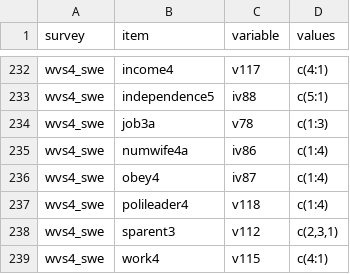
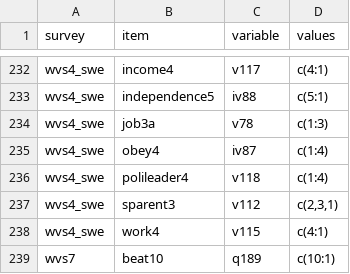
Before and after one commit to fsolt/dcpo_gender_roles, a CSV file: data-raw/surveys_egr.csv, drawn as a sheet; only a part is shown, gaps mark what is left out; the shorter side is filled out with more unchanged rows.

Commit message:
clean up (q not asked in wvs4_swe)

```diff
--- a/data-raw/surveys_egr.csv
+++ b/data-raw/surveys_egr.csv
@@ -234,3 +234,2 @@ wvs4_swe,independence5,iv88,c(5:1)
 wvs4_swe,job3a,v78,c(1:3)
-wvs4_swe,numwife4a,iv86,c(1:4)
 wvs4_swe,obey4,iv87,c(1:4)
```
